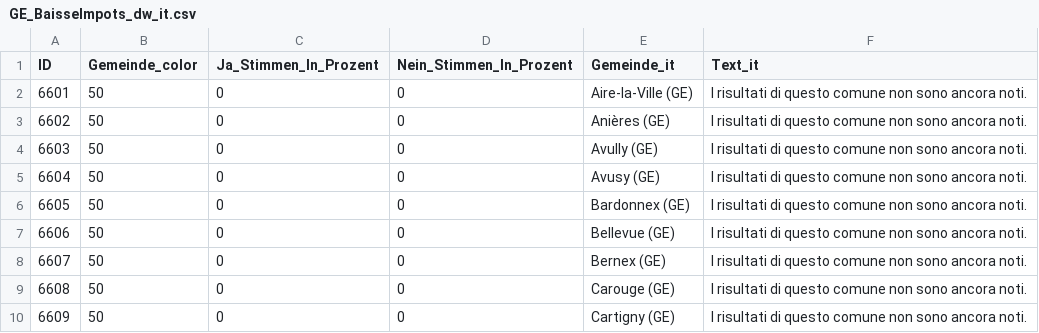
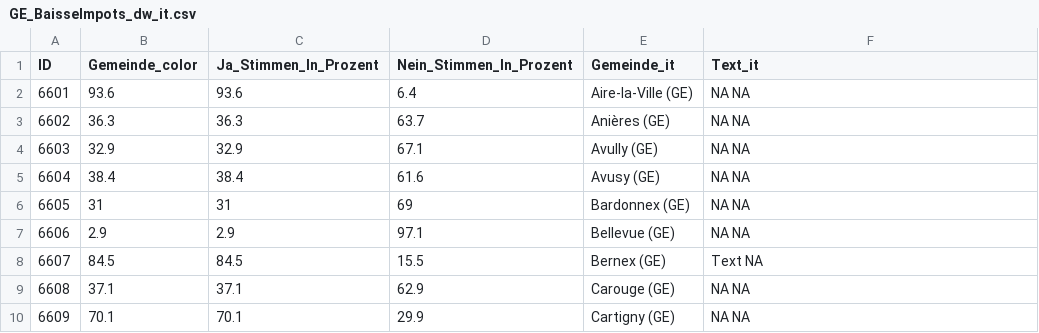
Before and after one commit to awp-finanznachrichten/lena_november2024, a CSV file: Output_Cantons/GE_BaisseImpots_dw_it.csv, drawn as a sheet; only a part is shown; the diff covers the shown part only.

```diff
--- a/Output_Cantons/GE_BaisseImpots_dw_it.csv
+++ b/Output_Cantons/GE_BaisseImpots_dw_it.csv
@@ -1,10 +1,10 @@
 "ID","Gemeinde_color","Ja_Stimmen_In_Prozent","Nein_Stimmen_In_Prozent","Gemeinde_it","Text_it"
-6601,50,0,0,"Aire-la-Ville (GE)","I risultati di questo comune non sono ancora noti."
-6602,50,0,0,"Anières (GE)","I risultati di questo comune non sono ancora noti."
-6603,50,0,0,"Avully (GE)","I risultati di questo comune non sono ancora noti."
-6604,50,0,0,"Avusy (GE)","I risultati di questo comune non sono ancora noti."
-6605,50,0,0,"Bardonnex (GE)","I risultati di questo comune non sono ancora noti."
-6606,50,0,0,"Bellevue (GE)","I risultati di questo comune non sono ancora noti."
-6607,50,0,0,"Bernex (GE)","I risultati di questo comune non sono ancora noti."
-6608,50,0,0,"Carouge (GE)","I risultati di questo comune non sono ancora noti."
-6609,50,0,0,"Cartigny (GE)","I risultati di questo comune non sono ancora noti."
+6601,93.6,93.6,6.4,"Aire-la-Ville (GE)","NA NA"
+6602,36.3,36.3,63.7,"Anières (GE)","NA NA"
+6603,32.9,32.9,67.1,"Avully (GE)","NA NA"
+6604,38.4,38.4,61.6,"Avusy (GE)","NA NA"
+6605,31,31,69,"Bardonnex (GE)","NA NA"
+6606,2.9,2.9,97.1,"Bellevue (GE)","NA NA"
+6607,84.5,84.5,15.5,"Bernex (GE)","Text NA"
+6608,37.1,37.1,62.9,"Carouge (GE)","NA NA"
+6609,70.1,70.1,29.9,"Cartigny (GE)","NA NA"
```
Also changed, not shown: 143 edited cells elsewhere in this file, Output_Cantons/GE_BaisseImpots_dw_de.csv, Output_Cantons/GE_PLQ_dw_de.csv, 42 other files.
